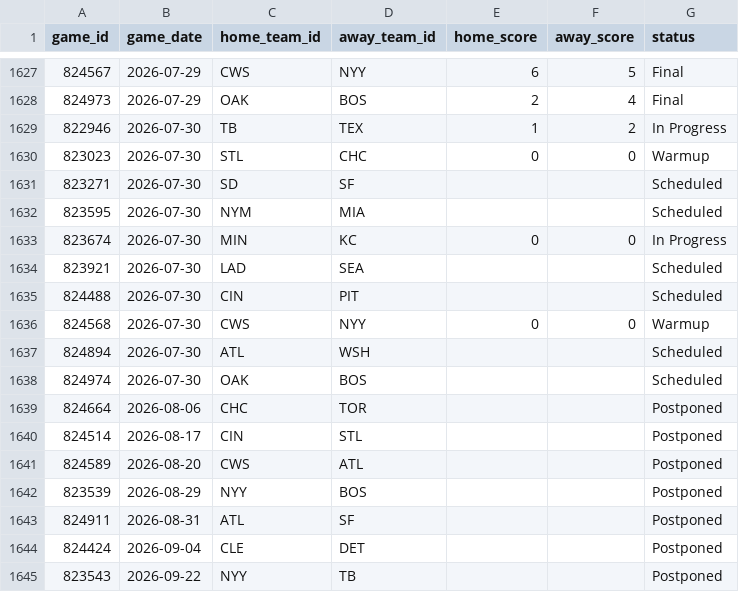
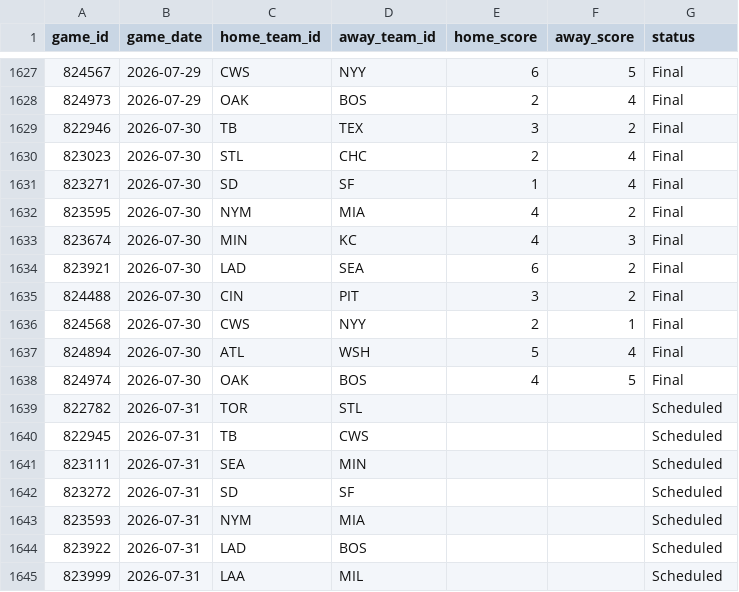
Before and after one commit to gigadon/Thats-Baseball, a CSV file: data/games_2026.csv, drawn as a sheet; only a part is shown, gaps mark what is left out; the shorter side is filled out with more unchanged rows; the diff covers the shown part only.

```diff
--- a/data/games_2026.csv
+++ b/data/games_2026.csv
@@ -1628,11 +1628,18 @@ game_id,game_date,home_team_id,away_team_id,home_score,away_score,status
 824973,2026-07-29,OAK,BOS,2,4,Final
-822946,2026-07-30,TB,TEX,1,2,In Progress
-823023,2026-07-30,STL,CHC,0,0,Warmup
-823271,2026-07-30,SD,SF,,,Scheduled
-823595,2026-07-30,NYM,MIA,,,Scheduled
-823674,2026-07-30,MIN,KC,0,0,In Progress
-823921,2026-07-30,LAD,SEA,,,Scheduled
-824488,2026-07-30,CIN,PIT,,,Scheduled
-824568,2026-07-30,CWS,NYY,0,0,Warmup
-824894,2026-07-30,ATL,WSH,,,Scheduled
-824974,2026-07-30,OAK,BOS,,,Scheduled
+822946,2026-07-30,TB,TEX,3,2,Final
+823023,2026-07-30,STL,CHC,2,4,Final
+823271,2026-07-30,SD,SF,1,4,Final
+823595,2026-07-30,NYM,MIA,4,2,Final
+823674,2026-07-30,MIN,KC,4,3,Final
+823921,2026-07-30,LAD,SEA,6,2,Final
+824488,2026-07-30,CIN,PIT,3,2,Final
+824568,2026-07-30,CWS,NYY,2,1,Final
+824894,2026-07-30,ATL,WSH,5,4,Final
+824974,2026-07-30,OAK,BOS,4,5,Final
+822782,2026-07-31,TOR,STL,,,Scheduled
+822945,2026-07-31,TB,CWS,,,Scheduled
+823111,2026-07-31,SEA,MIN,,,Scheduled
+823272,2026-07-31,SD,SF,,,Scheduled
+823593,2026-07-31,NYM,MIA,,,Scheduled
+823922,2026-07-31,LAD,BOS,,,Scheduled
+823999,2026-07-31,LAA,MIL,,,Scheduled
```
Also changed, not shown: 8 added rows elsewhere in this file, data/odds_history.csv, data/pitching_2026.csv, 6 other files.
